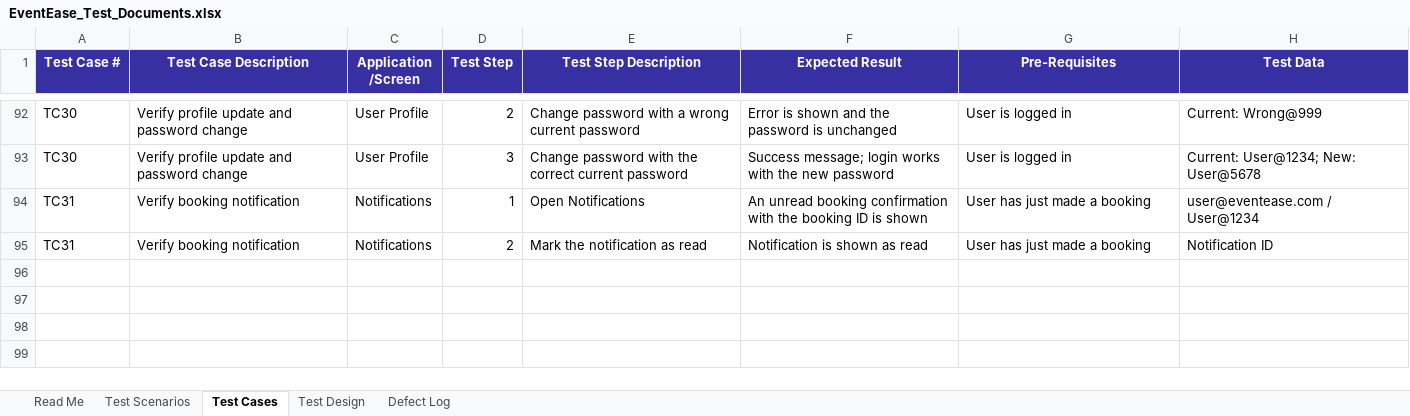
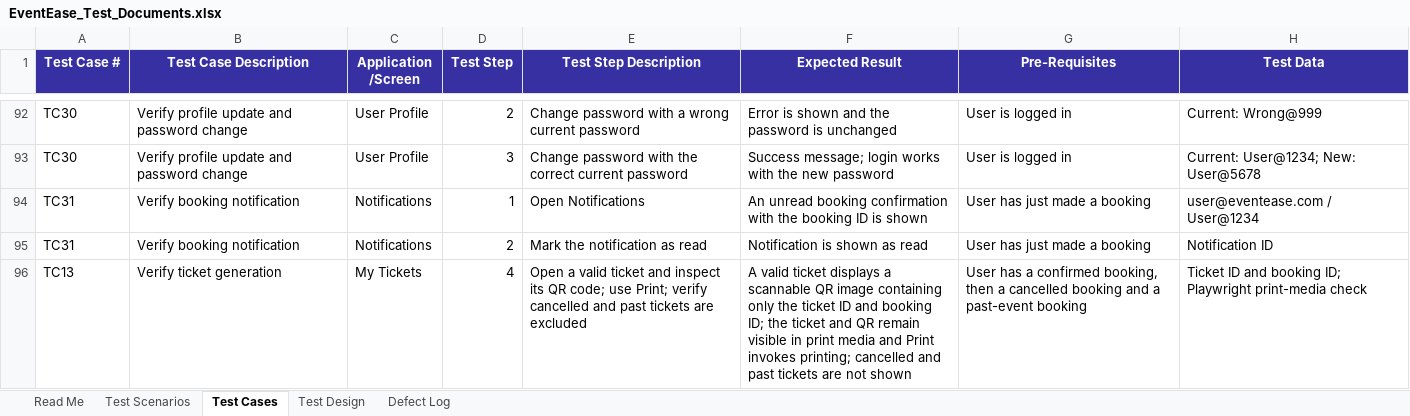
Before and after one commit to anaghaaaaaaa/online-booking, an Excel workbook: EventEase_Test_Documents.xlsx, sheet Test Cases, drawn as a sheet; only a part is shown, gaps mark what is left out; values as stored, in another font and other column widths than the file's, no borders; the diff names each change by its address in the sheet, - before the commit and + after, or states it on an @@ line.

```diff
--- a/EventEase_Test_Documents.xlsx (sheet Test Cases)
+++ b/EventEase_Test_Documents.xlsx (sheet Test Cases)
+row 96: TC13 | Verify ticket generation | My Tickets | 4 | Open a valid ticket and inspect its QR code; use Print; verify cancelled and past tickets are excluded | A valid ticket displays a scannable QR image containing only the ticket ID and booking ID; the ticket and QR remain visible in print media and Print invokes printing; cancelled and past tickets are not shown | User has a confirmed booking, then a cancelled booking and a past-event booking | Ticket ID and booking ID; Playwright print-media check
```
Also changed, not shown: sheet Test Design, sheet Defect Log, 2 other files.
